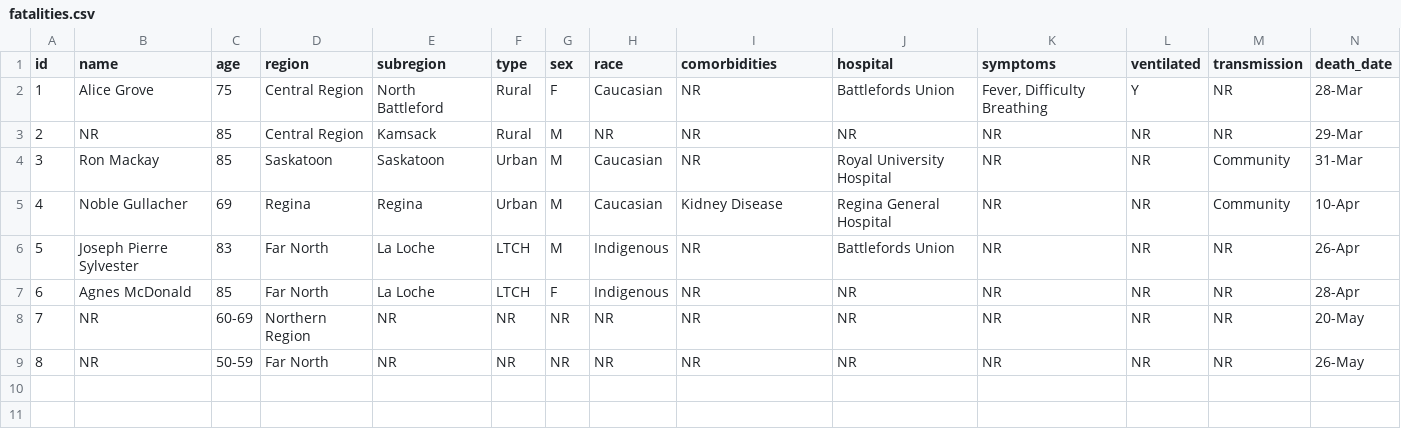
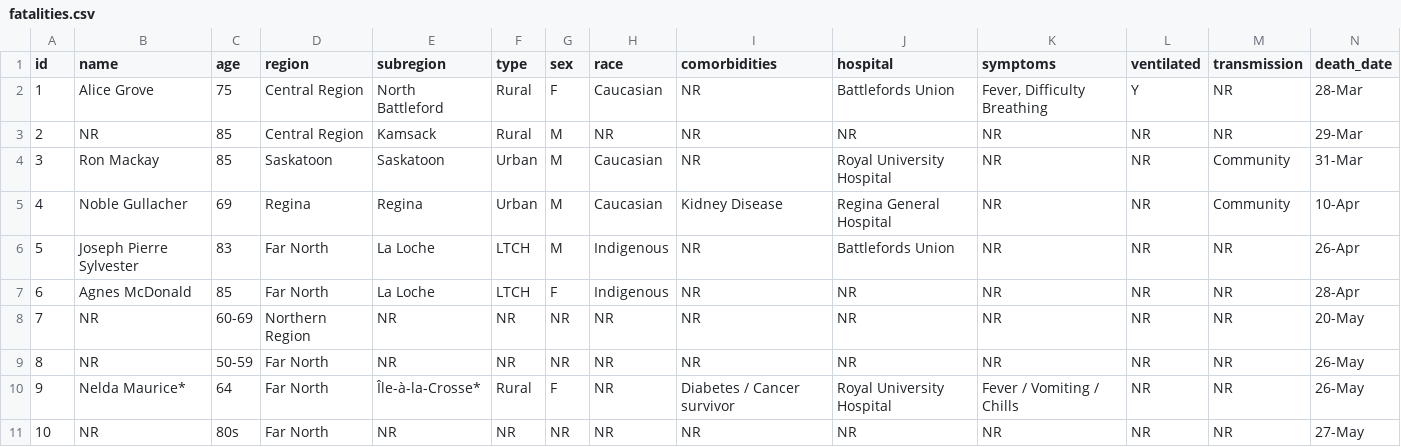
Before and after one commit to noahlittle/SaskOpenCOVID19Data, a CSV file: fatalities.csv, drawn as a sheet.

```diff
--- a/fatalities.csv
+++ b/fatalities.csv
@@ -9 +9,3 @@ id,name,age,region,subregion,type,sex,race,comorbidities,hospital,symptoms,venti
 8,NR,50-59,Far North,NR,NR,NR,NR,NR,NR,NR,NR,NR,26-May
+9,Nelda Maurice*,64,Far North,Île-à-la-Crosse*,Rural,F,NR,Diabetes / Cancer survivor,Royal University Hospital,Fever / Vomiting / Chills,NR,NR,26-May
+10,NR,80s,Far North,NR,NR,NR,NR,NR,NR,NR,NR,NR,27-May
```
Also changed, not shown: cases.csv, cases_aggregate.csv, 3 other files.
